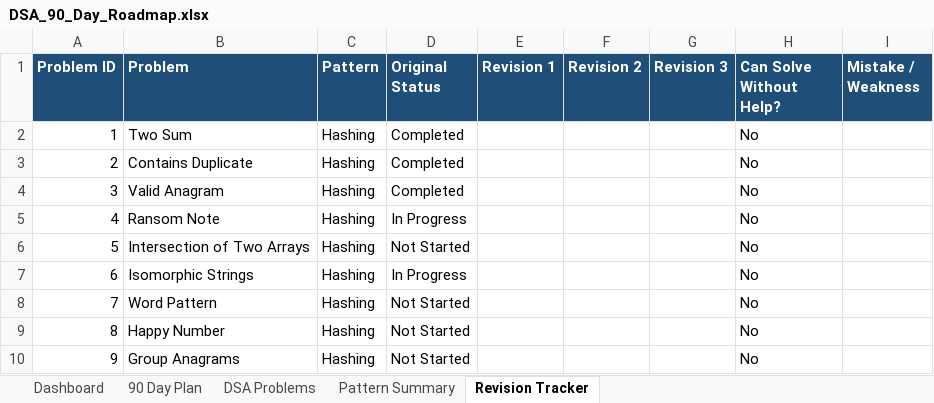
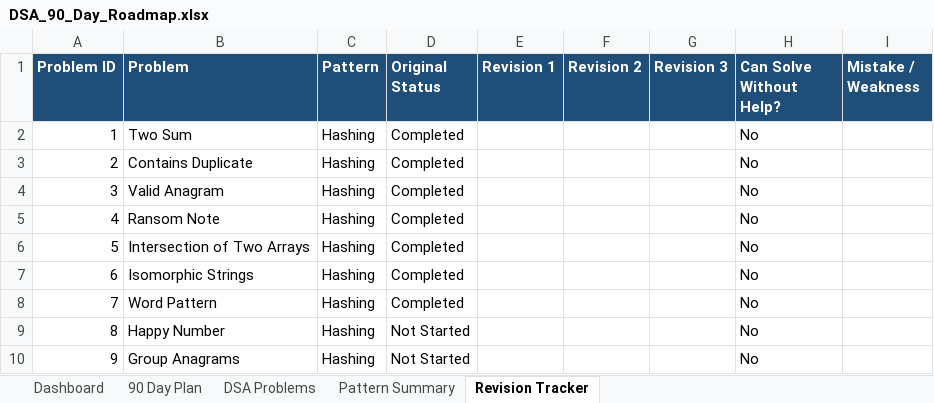
Before and after one commit to sreenivas86/Target-learn, an Excel workbook: documents/plan/DSA_90_Day_Roadmap.xlsx, sheet Revision Tracker, drawn as a sheet; only a part is shown; values as stored, in another font and other column widths than the file's, no borders; the diff names each change by its address in the sheet, - before the commit and + after, or states it on an @@ line.

```diff
--- a/documents/plan/DSA_90_Day_Roadmap.xlsx (sheet Revision Tracker)
+++ b/documents/plan/DSA_90_Day_Roadmap.xlsx (sheet Revision Tracker)
-D5 (Original Status): In Progress
+D5 (Original Status): Completed
-D6 (Original Status): Not Started
+D6 (Original Status): Completed
-D7 (Original Status): In Progress
+D7 (Original Status): Completed
-D8 (Original Status): Not Started
+D8 (Original Status): Completed
```
Also changed, not shown: sheet DSA Problems, sheet Dashboard, sheet Pattern Summary, 4 other files.
